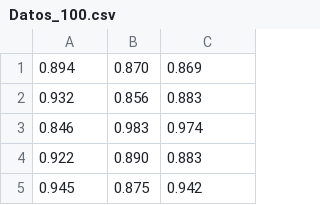
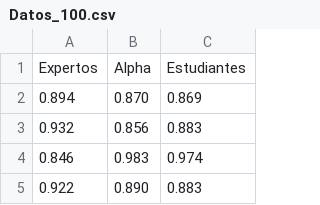
Before and after one commit to LorenaBowen/DatosPrueba, a CSV file: Datos_100.csv, drawn as a sheet; only a part is shown; the shorter side is filled out with more unchanged rows; the diff names each change by its address in the sheet, - before the commit and + after, or states it on an @@ line.

Commit message:
Add files via upload

```diff
--- a/Datos_100.csv
+++ b/Datos_100.csv
+row 1: Expertos | Alpha | Estudiantes
```
